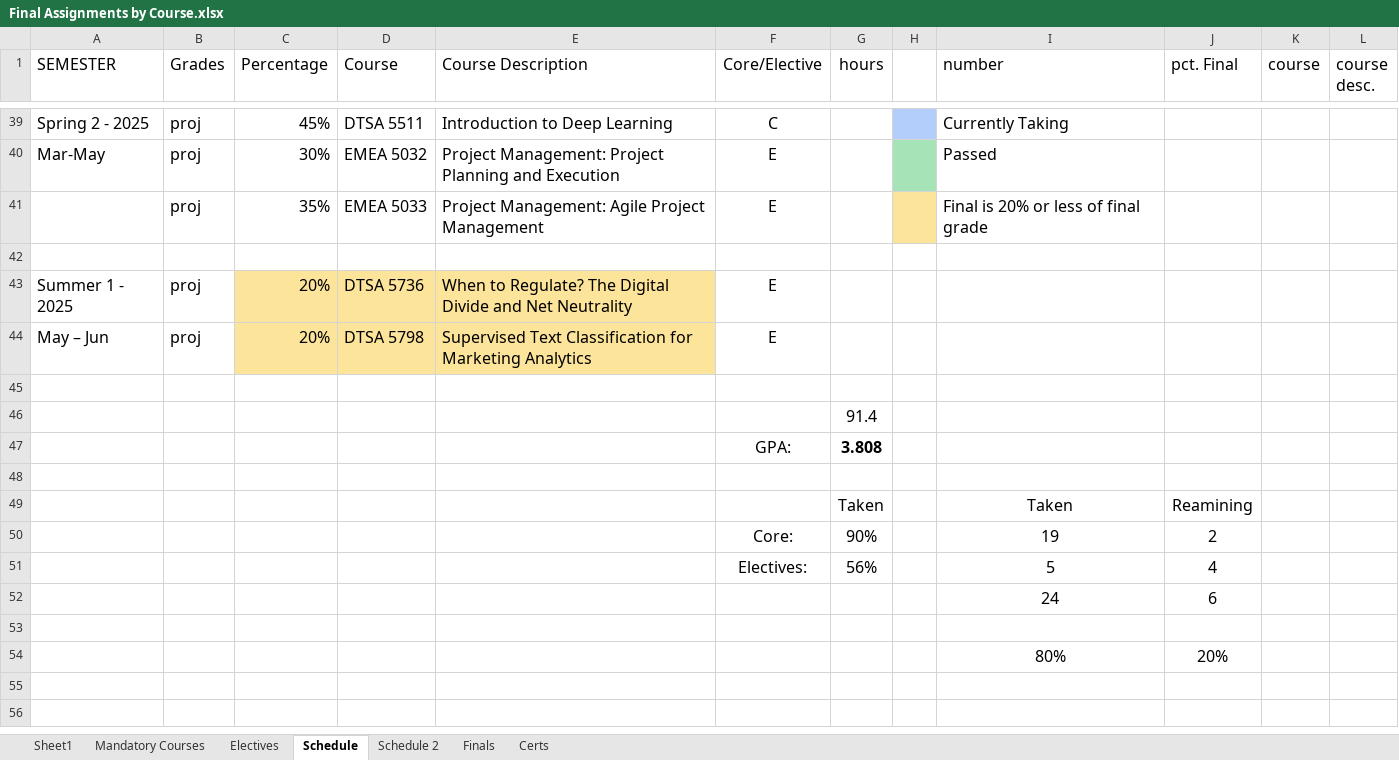
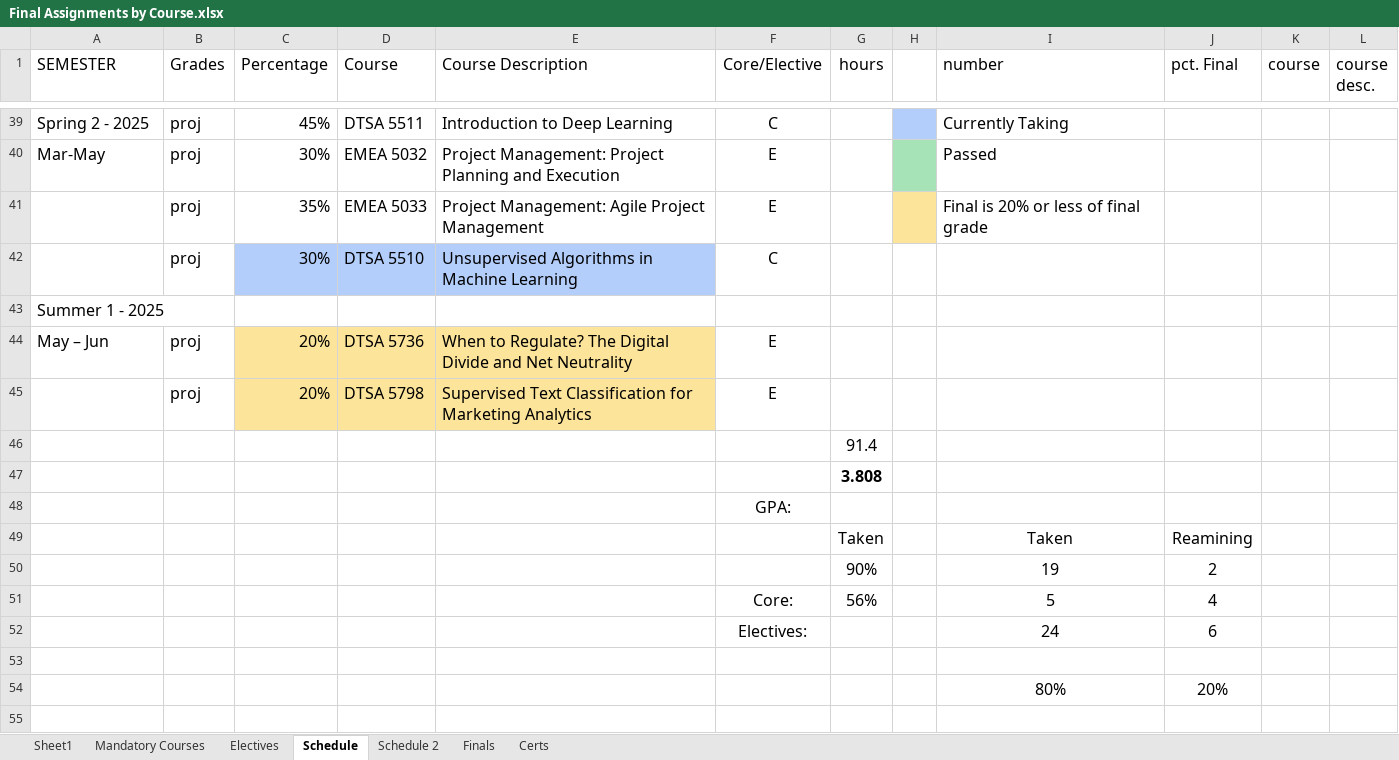
Before and after one commit to RyanJTalbot/MSDS, an Excel workbook: Resources/University of Colorado Boulder/Final Assignments by Course.xlsx, sheet Schedule, drawn as a sheet; only a part is shown, gaps mark what is left out; the shorter side is filled out with more unchanged rows; values as stored, in another font and other column widths than the file's, no borders; conditional formats not drawn; removed rows and columns are numbered as before the commit, all else as after; the diff names each change by its address in the sheet, - before the commit and + after, or states it on an @@ line.

Commit message:
Update resources

```diff
--- a/Resources/University of Colorado Boulder/Final Assignments by Course.xlsx (sheet Schedule)
+++ b/Resources/University of Colorado Boulder/Final Assignments by Course.xlsx (sheet Schedule)
-row 42: (empty)
+row 42:  | proj | 30% | DTSA 5510 | Unsupervised Algorithms in Machine Learning | C
-C42:E42 fill: none
+C42:E42 fill: #B3CEFB
+row 43: Summer 1 - 2025
-A44 (SEMESTER): Summer 1 - 2025
+A44 (SEMESTER): May – Jun
-A45 (SEMESTER): May – Jun
+A45 (SEMESTER): (empty)
-row 45: (empty)
-F47 (Core/Elective): GPA:
+F47 (Core/Elective): (empty)
-F48 (Core/Elective): (empty)
+F48 (Core/Elective): GPA:
-F50 (Core/Elective): Core:
+F50 (Core/Elective): (empty)
-F51 (Core/Elective): Electives:
+F51 (Core/Elective): Core:
-F52 (Core/Elective): (empty)
+F52 (Core/Elective): Electives:
```
